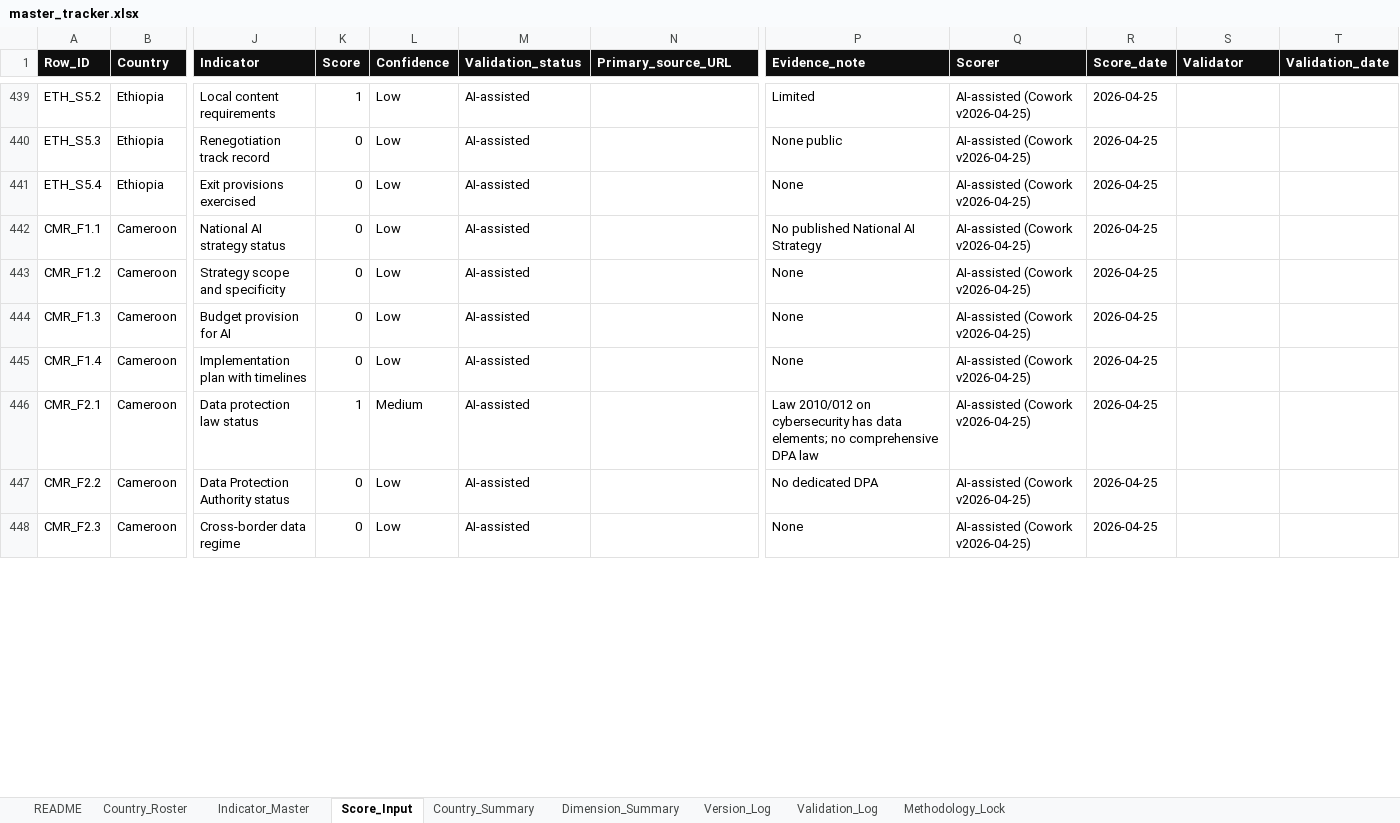
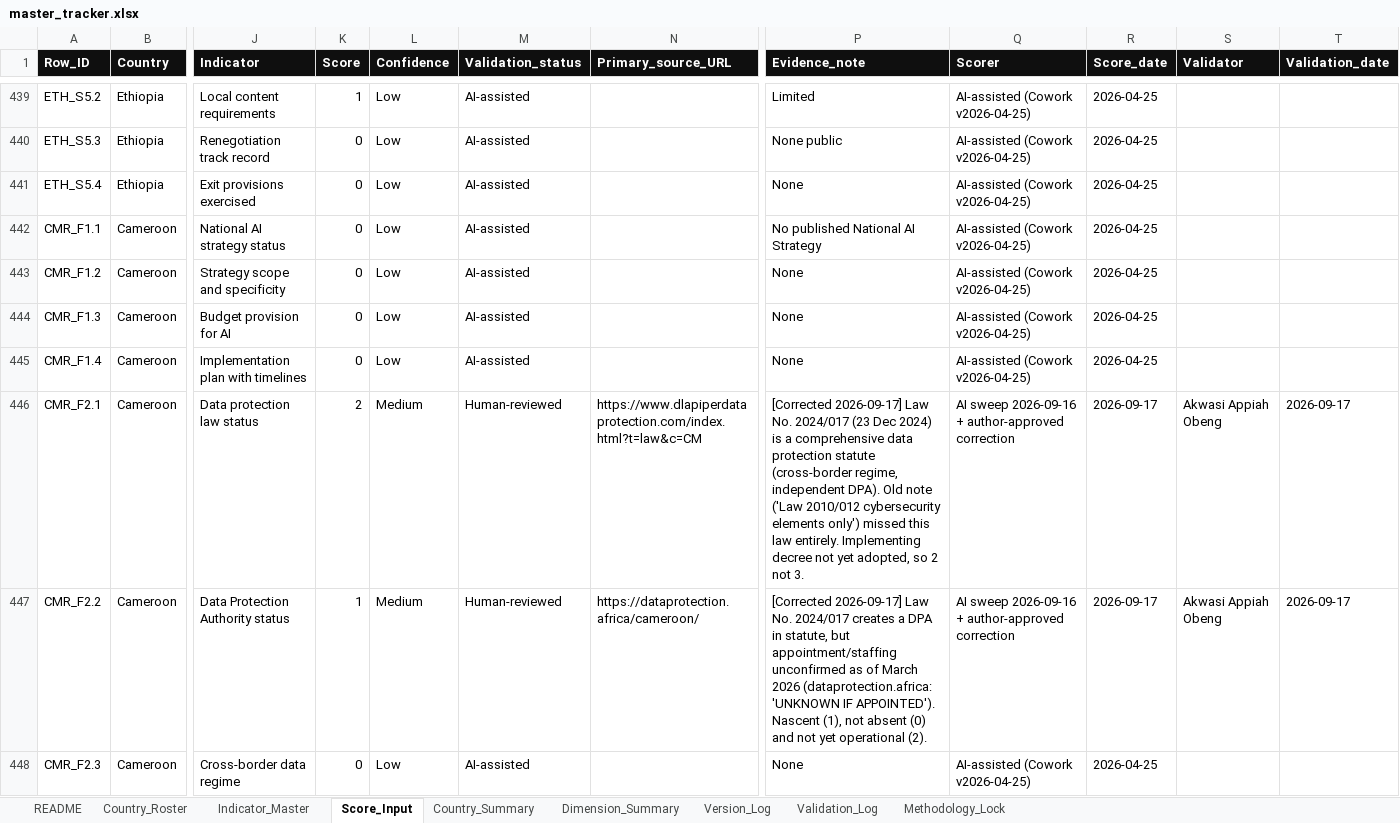
Before and after one commit to appiahobeng-akwasi/thesovereigntyplane, an Excel workbook: public/master_tracker.xlsx, sheet Score_Input, drawn as a sheet; only a part is shown, gaps mark what is left out; values as stored, in another font and other column widths than the file's, no borders; the diff covers the shown part only; the diff names each change by its address in the sheet, - before the commit and + after, or states it on an @@ line.

```diff
--- a/public/master_tracker.xlsx (sheet Score_Input)
+++ b/public/master_tracker.xlsx (sheet Score_Input)
-K446 (Score): 1
+K446 (Score): 2
-M446:M447 (Validation_status): AI-assisted
+M446:M447 (Validation_status): Human-reviewed
-N446 (Primary_source_URL): (empty)
+N446 (Primary_source_URL): https://www.dlapiperdataprotection.com/index.html?t=law&c=CM
-P446 (Evidence_note): Law 2010/012 on cybersecurity has data elements; no comprehensive DPA law
+P446 (Evidence_note): [Corrected 2026-09-17] Law No. 2024/017 (23 Dec 2024) is a comprehensive data protection statute (cross-border regime, independent DPA). Old note ('Law 2010/012 cybersecurity elements only') missed this law entirely. Implementing decree not yet adopted, so 2 not 3.
-Q446:Q447 (Scorer): AI-assisted (Cowork v2026-04-25)
+Q446:Q447 (Scorer): AI sweep 2026-09-16 + author-approved correction
-R446:R447 (Score_date): 2026-04-25
+R446:R447 (Score_date): 2026-09-17
-S446:S447 (Validator): (empty)
+S446:S447 (Validator): Akwasi Appiah Obeng
-T446:T447 (Validation_date): (empty)
+T446:T447 (Validation_date): 2026-09-17
-K447 (Score): 0
+K447 (Score): 1
-L447 (Confidence): Low
+L447 (Confidence): Medium
-N447 (Primary_source_URL): (empty)
+N447 (Primary_source_URL): https://dataprotection.africa/cameroon/
-P447 (Evidence_note): No dedicated DPA
+P447 (Evidence_note): [Corrected 2026-09-17] Law No. 2024/017 creates a DPA in statute, but appointment/staffing unconfirmed as of March 2026 (dataprotection.africa: 'UNKNOWN IF APPOINTED'). Nascent (1), not absent (0) and not yet operational (2).
```
Also changed, not shown: 71 edited cells elsewhere in this sheet, sheet Version_Log, sheet Country_Summary, sheet Dimension_Summary, sheet README, 25 other files.
